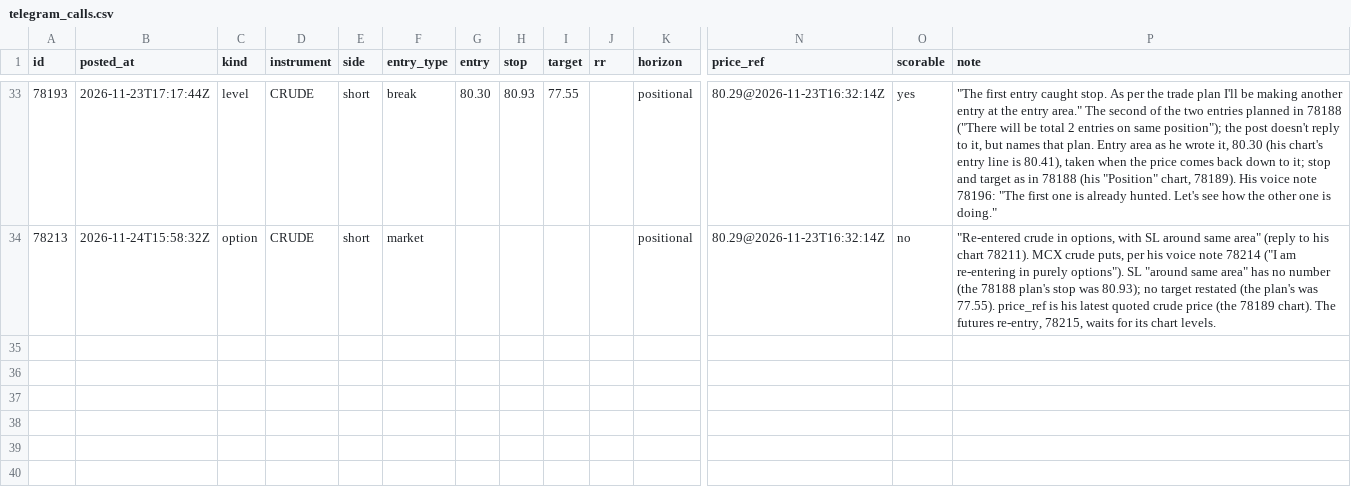
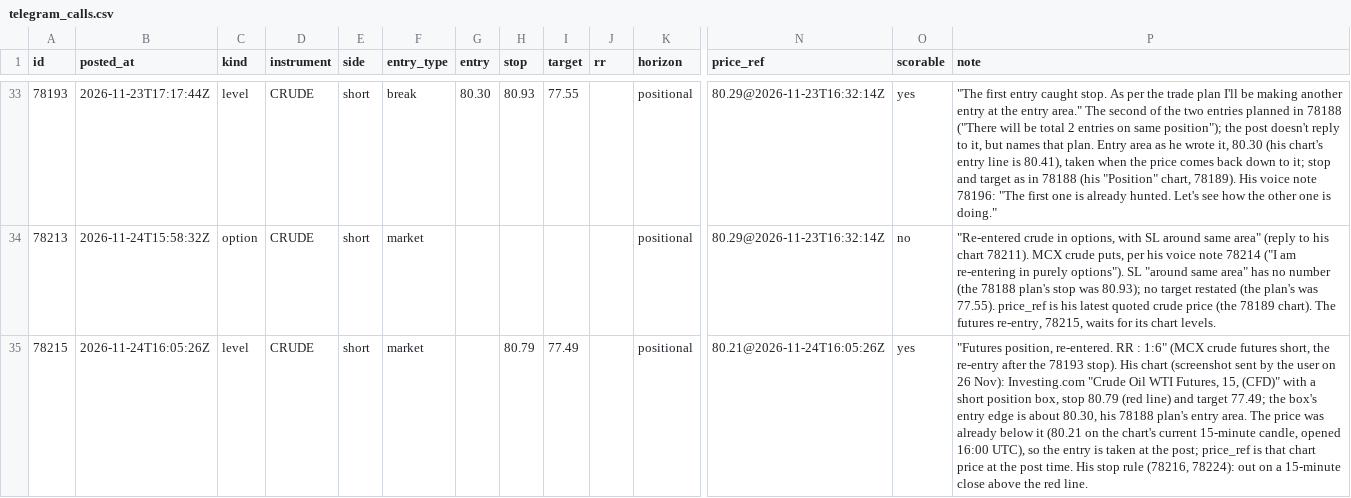
Before and after one commit to viruop/paper-arena, a CSV file: data/berlin/telegram_calls.csv, drawn as a sheet; only a part is shown, gaps mark what is left out; rows hold the shown columns only; the diff names each change by its address in the sheet, - before the commit and + after, or states it on an @@ line.

```diff
--- a/data/berlin/telegram_calls.csv
+++ b/data/berlin/telegram_calls.csv
+row 35: 78215 | 2026-11-24T16:05:26Z | level | CRUDE | short | market |  | 80.79 | 77.49 |  | positional | 80.21@2026-11-24T16:05:26Z | yes | "Futures position, re-entered. RR : 1:6" (MCX crude futures short, the re-entry after the 78193 stop). His chart (screenshot sent by the user on 26 Nov): Investing.com "Crude Oil WTI Futures, 15, (CFD)" with a short position box, stop 80.79 (red line) and target 77.49; the box's entry edge is about 80.30, his 78188 plan's entry area. The price was already below it (80.21 on the chart's current 15-minute candle, opened 16:00 UTC), so the entry is taken at the post; price_ref is that chart price at the post time. His stop rule (78216, 78224): out on a 15-minute close above the red line.
```
Also changed, not shown: data/berlin/telegram_reviewed.csv, data/berlin/telegram_updates.csv.
